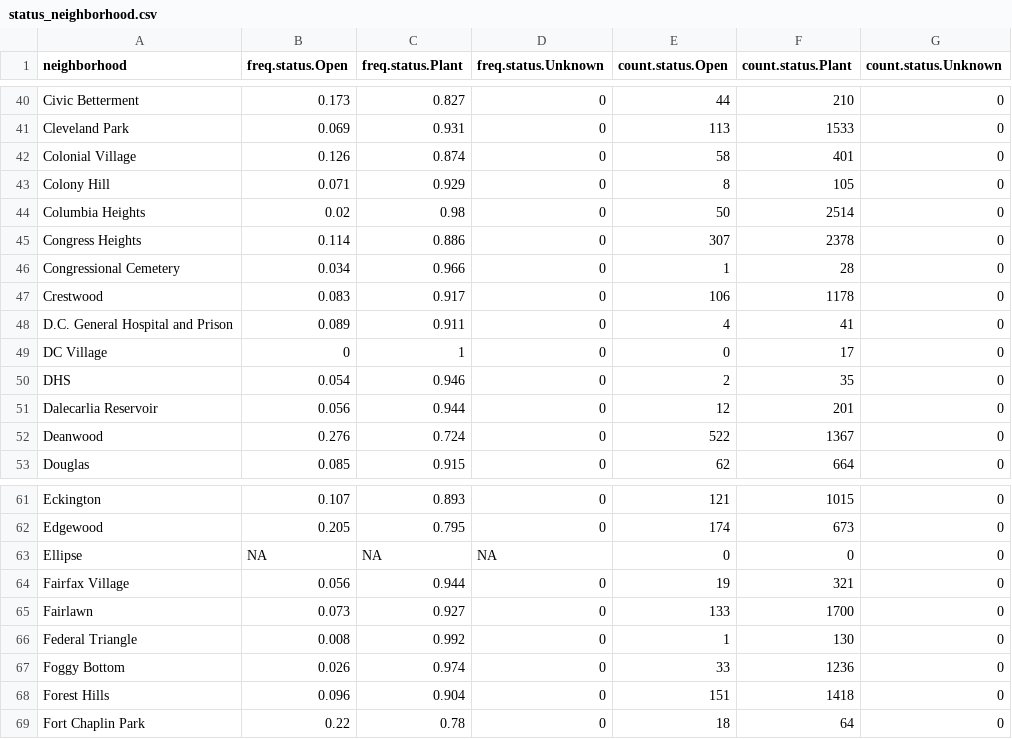
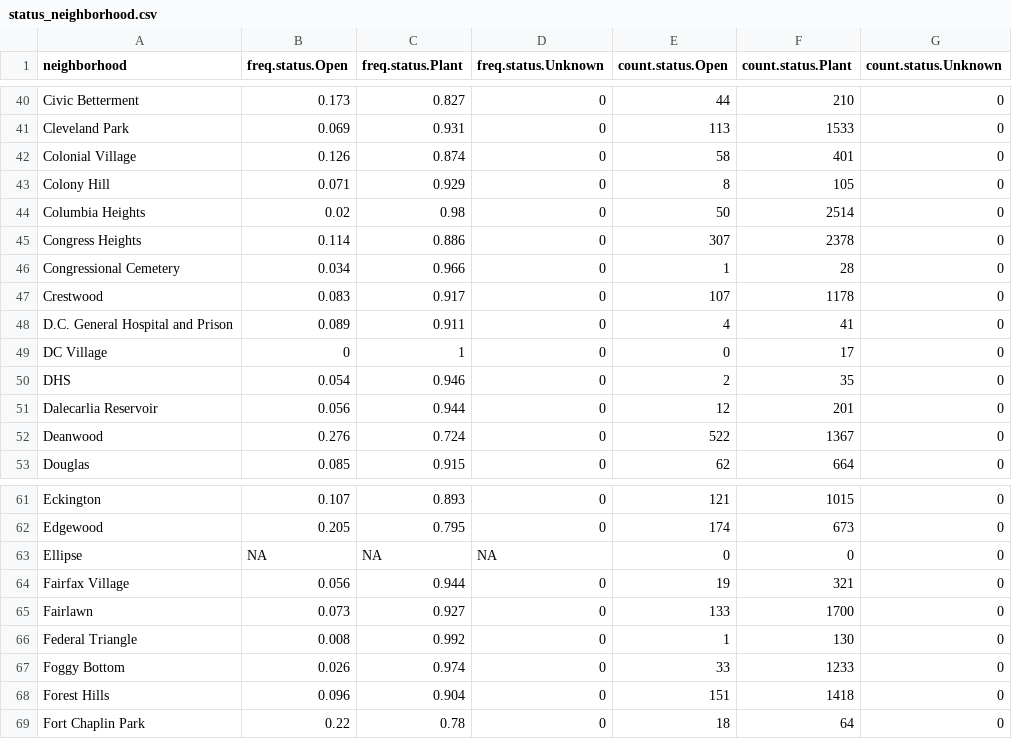
Before and after one commit to emanuelfeld/tree-map, a CSV file: data/status_neighborhood.csv, drawn as a sheet; only a part is shown, gaps mark what is left out; the diff covers the shown part only.

```diff
--- a/data/status_neighborhood.csv
+++ b/data/status_neighborhood.csv
@@ -46,3 +46,3 @@
 "Congressional Cemetery",0.034,0.966,0,1,28,0
-"Crestwood",0.083,0.917,0,106,1178,0
+"Crestwood",0.083,0.917,0,107,1178,0
 "D.C. General Hospital and Prison",0.089,0.911,0,4,41,0
@@ -66,3 +66,3 @@
 "Federal Triangle",0.008,0.992,0,1,130,0
-"Foggy Bottom",0.026,0.974,0,33,1236,0
+"Foggy Bottom",0.026,0.974,0,33,1233,0
 "Forest Hills",0.096,0.904,0,151,1418,0
```
Also changed, not shown: 48 edited cells elsewhere in this file, 3 other files.
